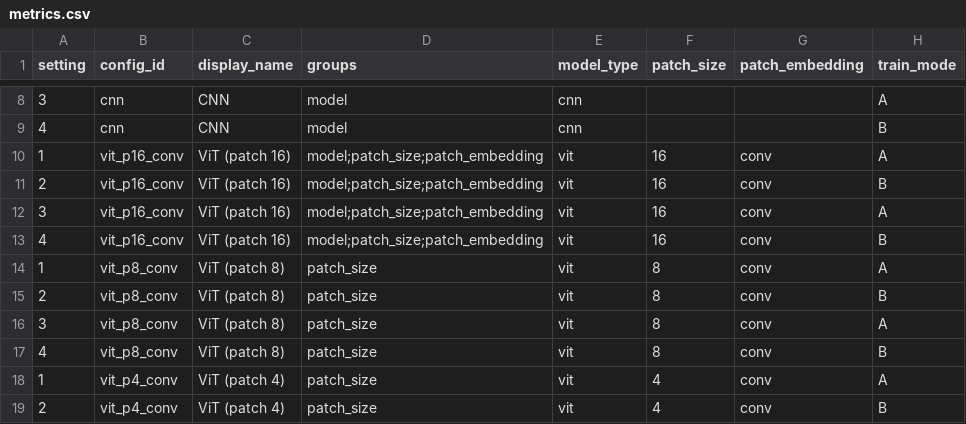
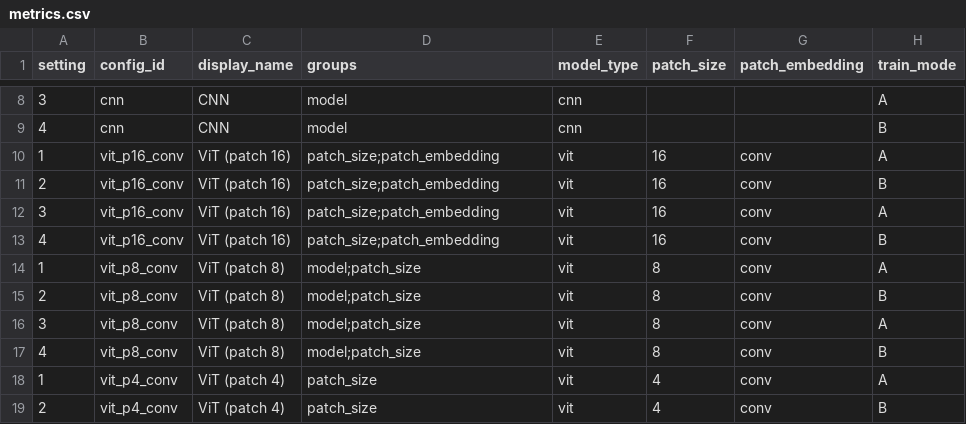
Before and after one commit to bingchengzhang/translated-fashionmnist-vit, a CSV file: results/metrics.csv, drawn as a sheet; only a part is shown, gaps mark what is left out; the diff names each change by its address in the sheet, - before the commit and + after, or states it on an @@ line.

```diff
--- a/results/metrics.csv
+++ b/results/metrics.csv
-D10:D13 (groups): model;patch_size;patch_embedding
+D10:D13 (groups): patch_size;patch_embedding
-D14:D17 (groups): patch_size
+D14:D17 (groups): model;patch_size
```
Also changed, not shown: 21 other files.
